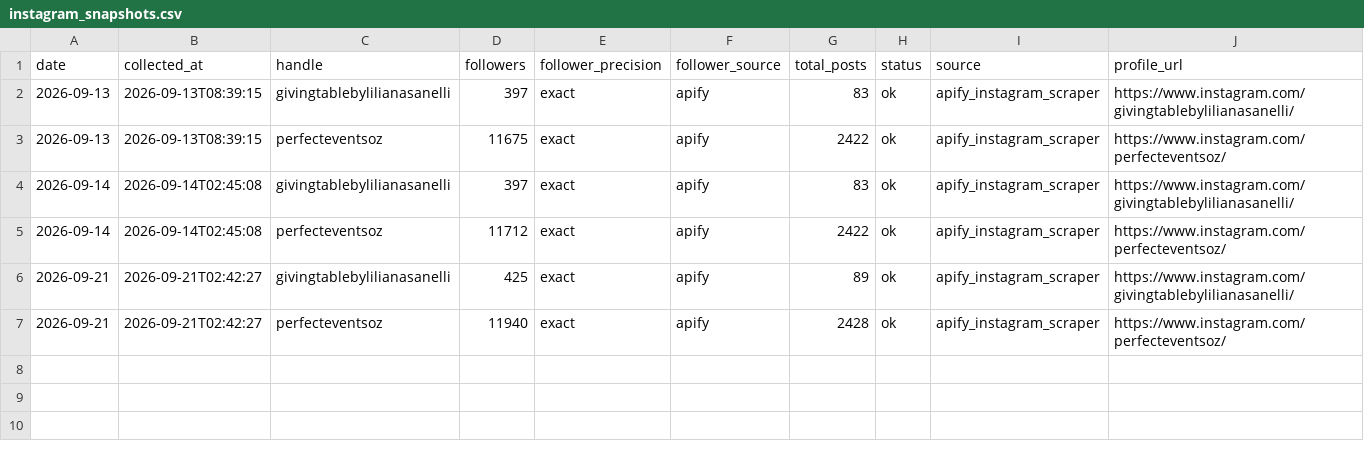
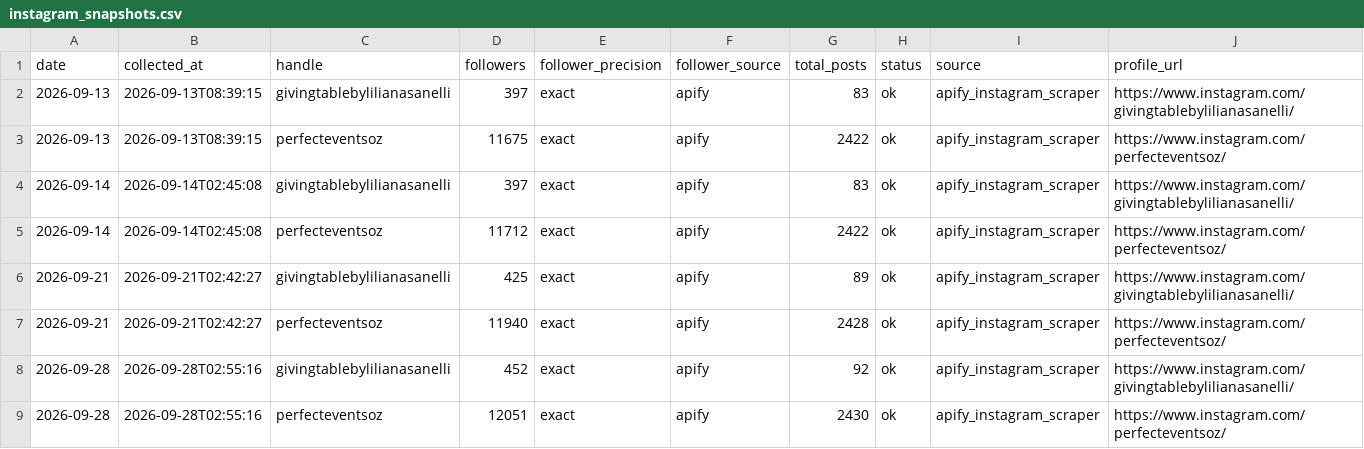
Before and after one commit to tokipaulo19/arsc-instagram-benchmarking, a CSV file: data/thegivingtable/instagram_snapshots.csv, drawn as a sheet.

```diff
--- a/data/thegivingtable/instagram_snapshots.csv
+++ b/data/thegivingtable/instagram_snapshots.csv
@@ -7 +7,3 @@ date,collected_at,handle,followers,follower_precision,follower_source,total_post
 2026-09-21,2026-09-21T02:42:27,perfecteventsoz,11940,exact,apify,2428,ok,apify_instagram_scraper,https://www.instagram.com/perfecteventsoz/
+2026-09-28,2026-09-28T02:55:16,givingtablebylilianasanelli,452,exact,apify,92,ok,apify_instagram_scraper,https://www.instagram.com/givingtablebylilianasanelli/
+2026-09-28,2026-09-28T02:55:16,perfecteventsoz,12051,exact,apify,2430,ok,apify_instagram_scraper,https://www.instagram.com/perfecteventsoz/
```
Also changed, not shown: data/thegivingtable/weekly_report.csv.
